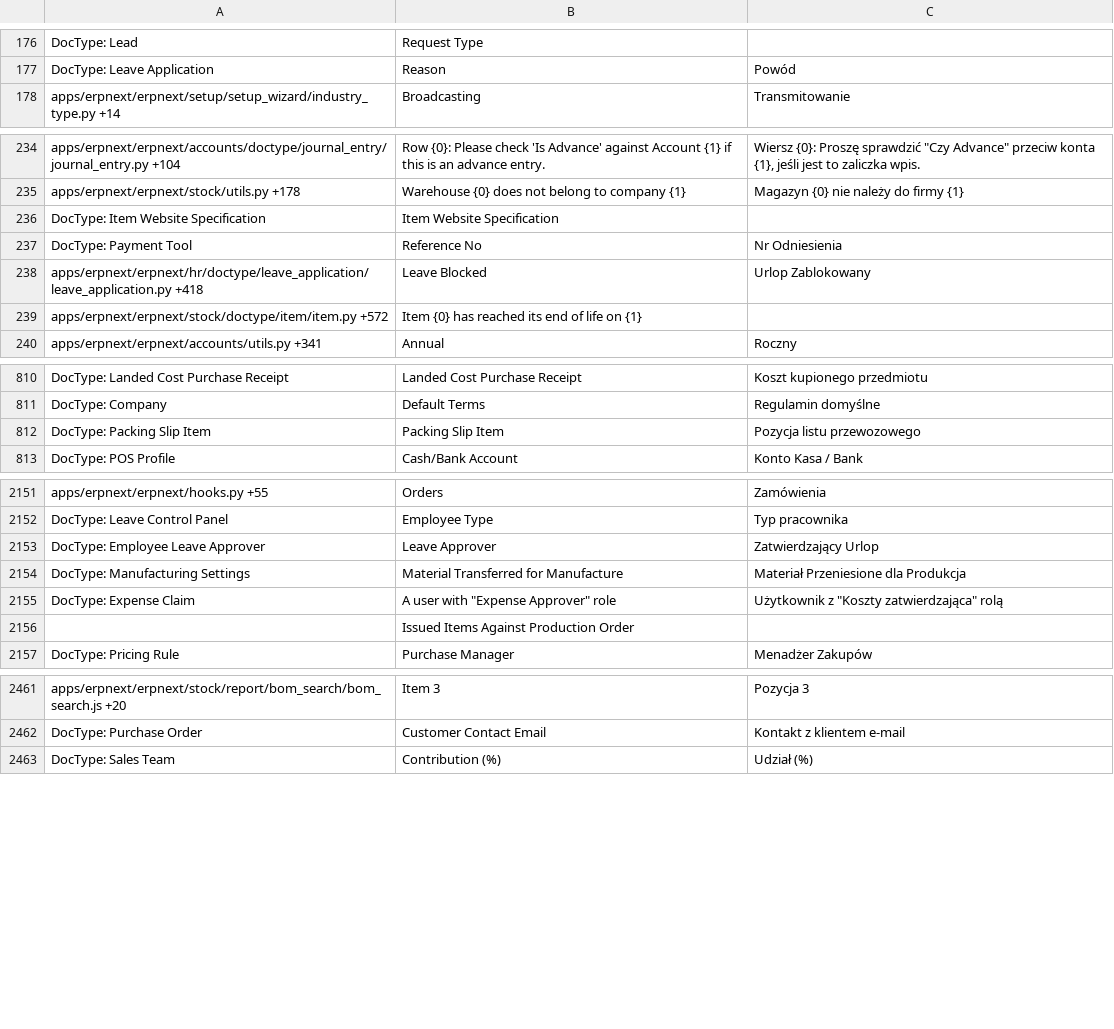
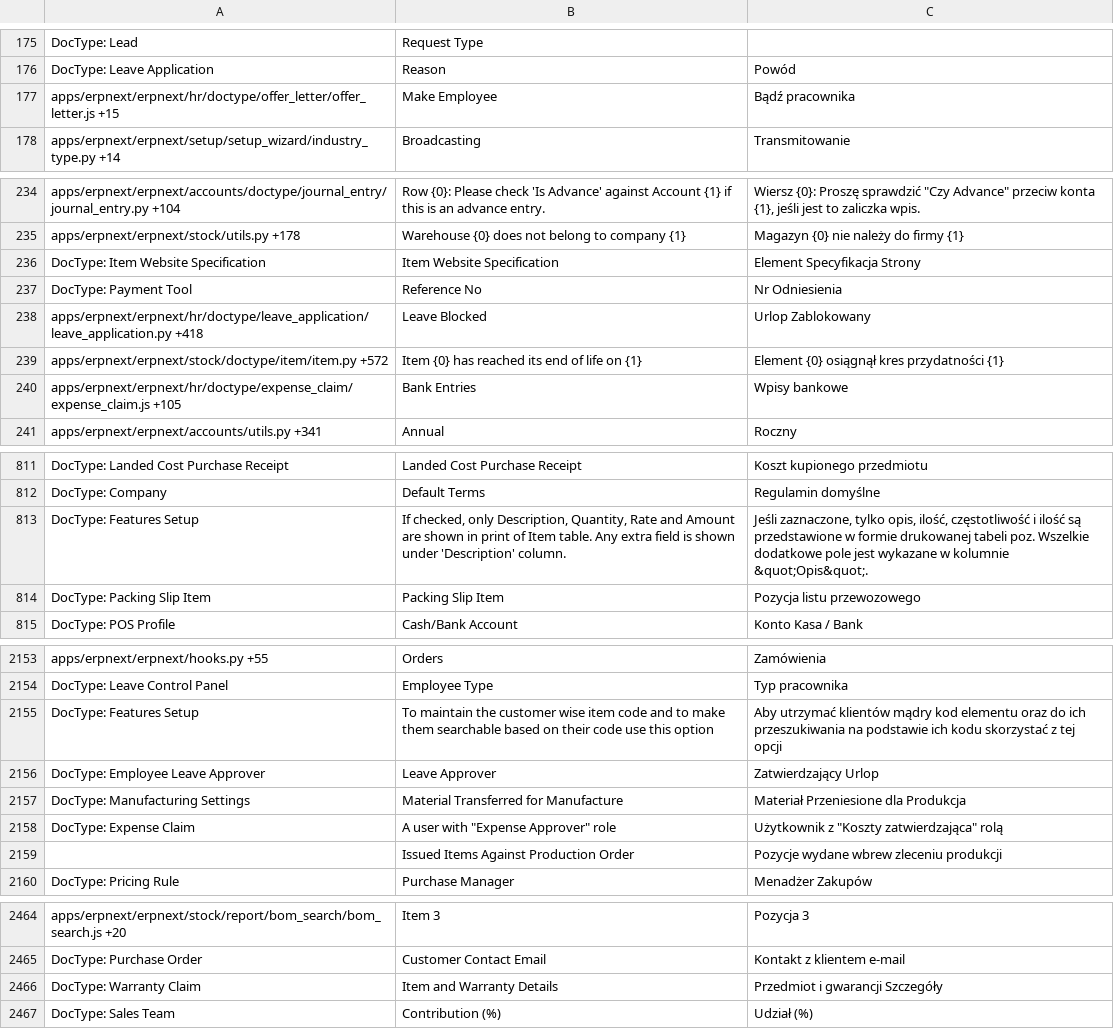
Before and after one commit to techyst-net/nexyst, a CSV file: erpnext/translations/pl.csv, drawn as a sheet; only a part is shown, gaps mark what is left out; the diff covers the shown part only.

Commit message:
[translations]

```diff
--- a/erpnext/translations/pl.csv
+++ b/erpnext/translations/pl.csv
@@ -180,2 +179,3 @@ DocType: Lead,Request Type,
 DocType: Leave Application,Reason,Powód
+apps/erpnext/erpnext/hr/doctype/offer_letter/offer_letter.js +15,Make Employee,Bądź pracownika
 apps/erpnext/erpnext/setup/setup_wizard/industry_type.py +14,Broadcasting,Transmitowanie
@@ -238,6 +238,7 @@ apps/erpnext/erpnext/accounts/doctype/journal_entry/journal_entry.py +104,Row {0
 apps/erpnext/erpnext/stock/utils.py +178,Warehouse {0} does not belong to company {1},Magazyn {0} nie należy do firmy {1}
-DocType: Item Website Specification,Item Website Specification,
+DocType: Item Website Specification,Item Website Specification,Element Specyfikacja Strony
 DocType: Payment Tool,Reference No,Nr Odniesienia
 apps/erpnext/erpnext/hr/doctype/leave_application/leave_application.py +418,Leave Blocked,Urlop Zablokowany
-apps/erpnext/erpnext/stock/doctype/item/item.py +572,Item {0} has reached its end of life on {1},
+apps/erpnext/erpnext/stock/doctype/item/item.py +572,Item {0} has reached its end of life on {1},Element {0} osiągnął kres przydatności {1}
+apps/erpnext/erpnext/hr/doctype/expense_claim/expense_claim.js +105,Bank Entries,Wpisy bankowe
 apps/erpnext/erpnext/accounts/utils.py +341,Annual,Roczny
@@ -859,2 +860,3 @@ DocType: Landed Cost Purchase Receipt,Landed Cost Purchase Receipt,Koszt kupione
 DocType: Company,Default Terms,Regulamin domyślne
+DocType: Features Setup,"If checked, only Description, Quantity, Rate and Amount are shown in print of Item table. Any extra field is shown under 'Description' column.","Jeśli zaznaczone, tylko opis, ilość, częstotliwość i ilość są przedstawione w formie drukowanej tabeli poz. Wszelkie dodatkowe pole jest wykazane w kolumnie &quot;Opis&quot;."
 DocType: Packing Slip Item,Packing Slip Item,Pozycja listu przewozowego
@@ -2271,2 +2273,3 @@ apps/erpnext/erpnext/hooks.py +55,Orders,Zamówienia
 DocType: Leave Control Panel,Employee Type,Typ pracownika
+DocType: Features Setup,To maintain the customer wise item code and to make them searchable based on their code use this option,Aby utrzymać klientów mądry kod elementu oraz do ich przeszukiwania na podstawie ich kodu skorzystać z tej opcji
 DocType: Employee Leave Approver,Leave Approver,Zatwierdzający Urlop
@@ -2274,3 +2277,3 @@ DocType: Manufacturing Settings,Material Transferred for Manufacture,Materiał P
 DocType: Expense Claim,"A user with ""Expense Approver"" role","Użytkownik z ""Koszty zatwierdzająca"" rolą"
-,Issued Items Against Production Order,
+,Issued Items Against Production Order,Pozycje wydane wbrew zleceniu produkcji
 DocType: Pricing Rule,Purchase Manager,Menadżer Zakupów
@@ -2582,2 +2585,3 @@ apps/erpnext/erpnext/stock/report/bom_search/bom_search.js +20,Item 3,Pozycja 3
 DocType: Purchase Order,Customer Contact Email,Kontakt z klientem e-mail
+DocType: Warranty Claim,Item and Warranty Details,Przedmiot i gwarancji Szczegóły
 DocType: Sales Team,Contribution (%),Udział (%)
```
Also changed, not shown: 2 added rows, 2 removed rows and 99 edited cells elsewhere in this file, erpnext/translations/id.csv, erpnext/translations/ml.csv, 51 other files.
